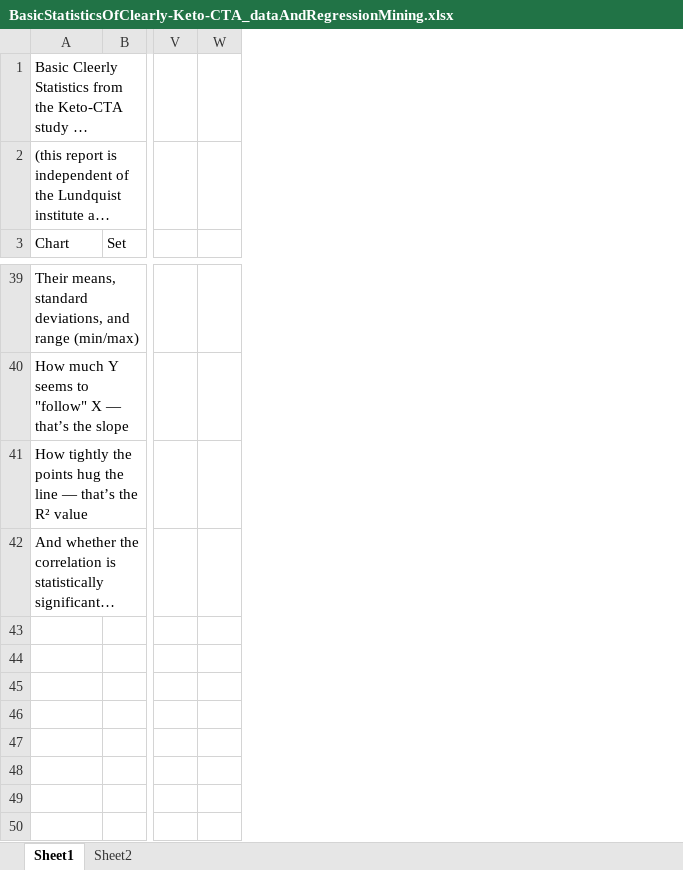
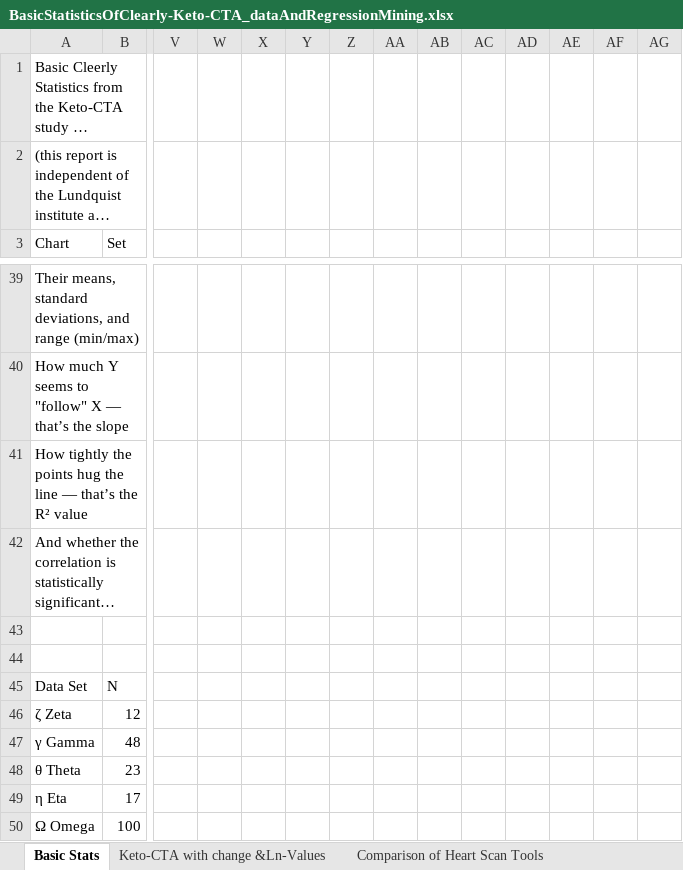
Before and after one commit to NinerXrayBravoTwoTwo/Keto_Cta, an Excel workbook: Analysis/BasicStatisticsOfClearly-Keto-CTA_dataAndRegressionMining.xlsx, sheet Basic Stats, drawn as a sheet; only a part is shown, gaps mark what is left out; long unchanged cells end in …; values as stored, in another font and other column widths than the file's, no cell formats; charts and pictures and table styles not drawn; rows hold the shown columns only; the diff covers the shown part only; the diff names each change by its address in the sheet, - before the commit and + after, or states it on an @@ line.

```diff
--- a/Analysis/BasicStatisticsOfClearly-Keto-CTA_dataAndRegressionMining.xlsx (sheet Basic Stats)
+++ b/Analysis/BasicStatisticsOfClearly-Keto-CTA_dataAndRegressionMining.xlsx (sheet Basic Stats)
-sheet tab: Sheet1
+sheet tab: Basic Stats
-sheet tab: Sheet2
+sheet tab: Keto-CTA with change &Ln-Values
+sheet tab: Comparison of Heart Scan Tools
+column X, empty
+column Y, empty
+column Z, empty
+column AA, empty
+column AB, empty
+column AC, empty
+column AD, empty
+column AE, empty
+column AF, empty
+column AG, empty
+row 43: (empty)
+row 44: (empty)
+row 45: Data Set | N
+row 46: ζ Zeta | 12
+row 47: γ Gamma | 48
+row 48: θ Theta | 23
+row 49: η Eta | 17
+row 50: Ω Omega | 100
```
Also changed, not shown: 8 added rows, 8 removed rows, 2 moved rows and 48 edited cells elsewhere in this sheet, sheet Keto-CTA with change &Ln-Values, cell formats, formulas that keep their value, charts or pictures, 6 other files.
